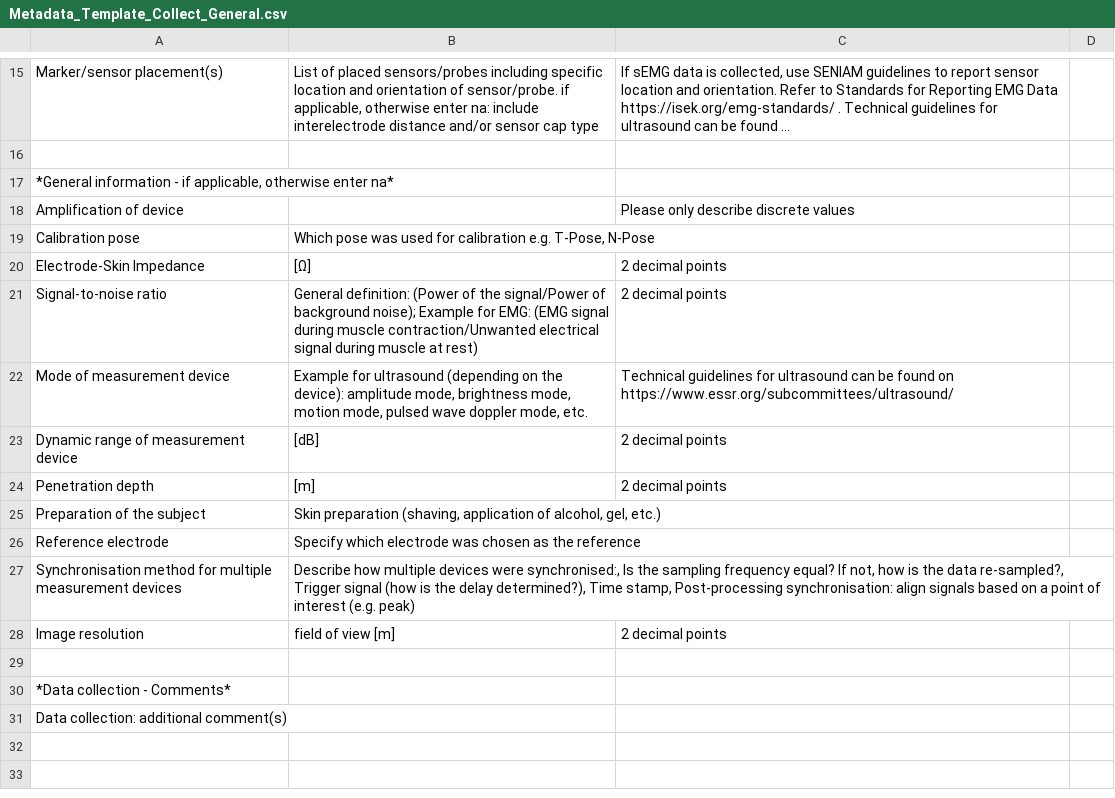
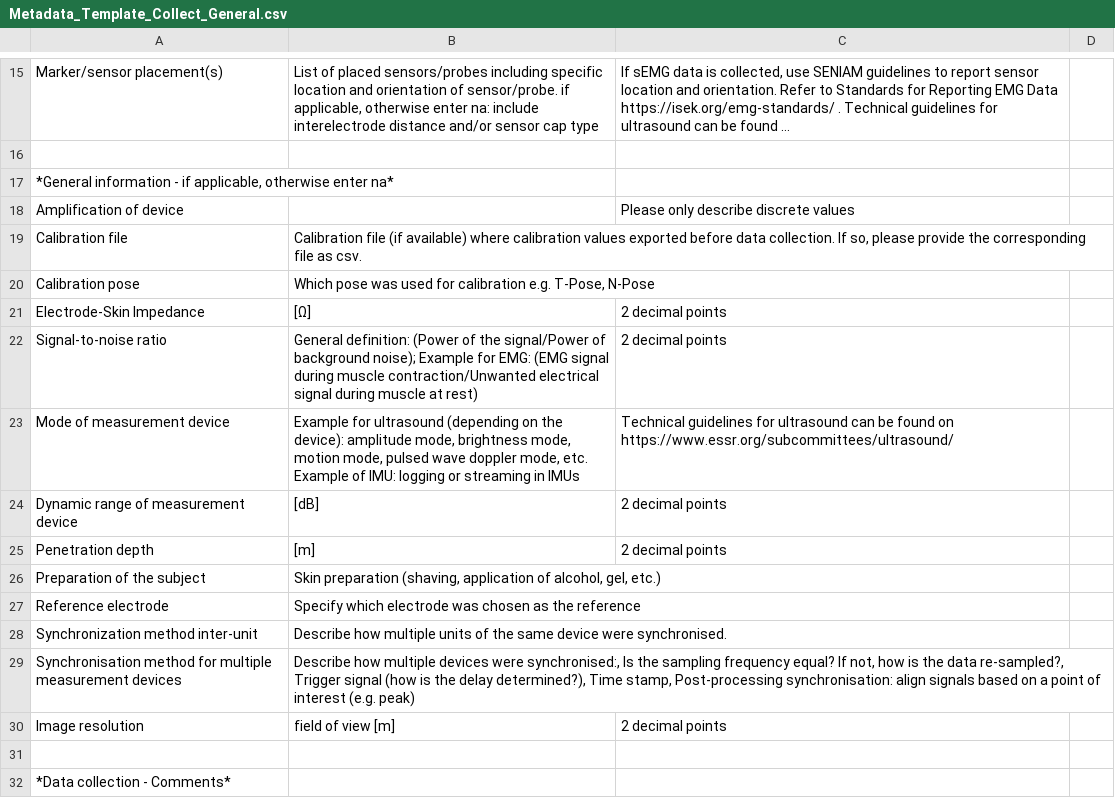
Before and after one commit to ZHAW-Services-Research-Data/MoveD-Metadata-Template-generator, a CSV file: Input/Metadata_Template_Collect_General.csv, drawn as a sheet; only a part is shown, gaps mark what is left out; the shorter side is filled out with more unchanged rows; long unchanged cells end in …; addresses are those after the commit; the diff names each change by its address in the sheet, - before the commit and + after, or states it on an @@ line.

```diff
--- a/Input/Metadata_Template_Collect_General.csv
+++ b/Input/Metadata_Template_Collect_General.csv
+row 19: Calibration file | Calibration file (if available) where calibration values exported before data collection. If so, please provide the corresponding file as csv.
-B23: …mode, etc.
+B23: …mode, etc. Example of IMU: logging or streaming in IMUs
+row 28: Synchronization method inter-unit | Describe how multiple units of the same device were synchronised.
```
Also changed, not shown: Input/Metadata_Template_Process.csv, 2 other files.
